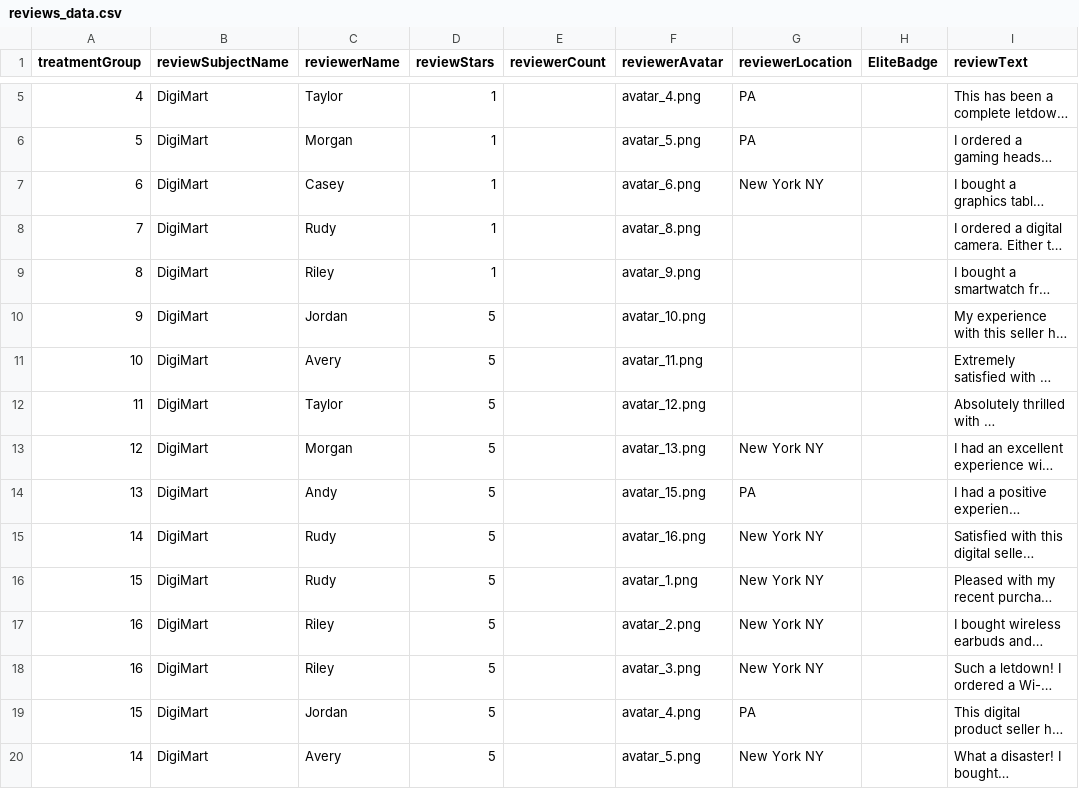
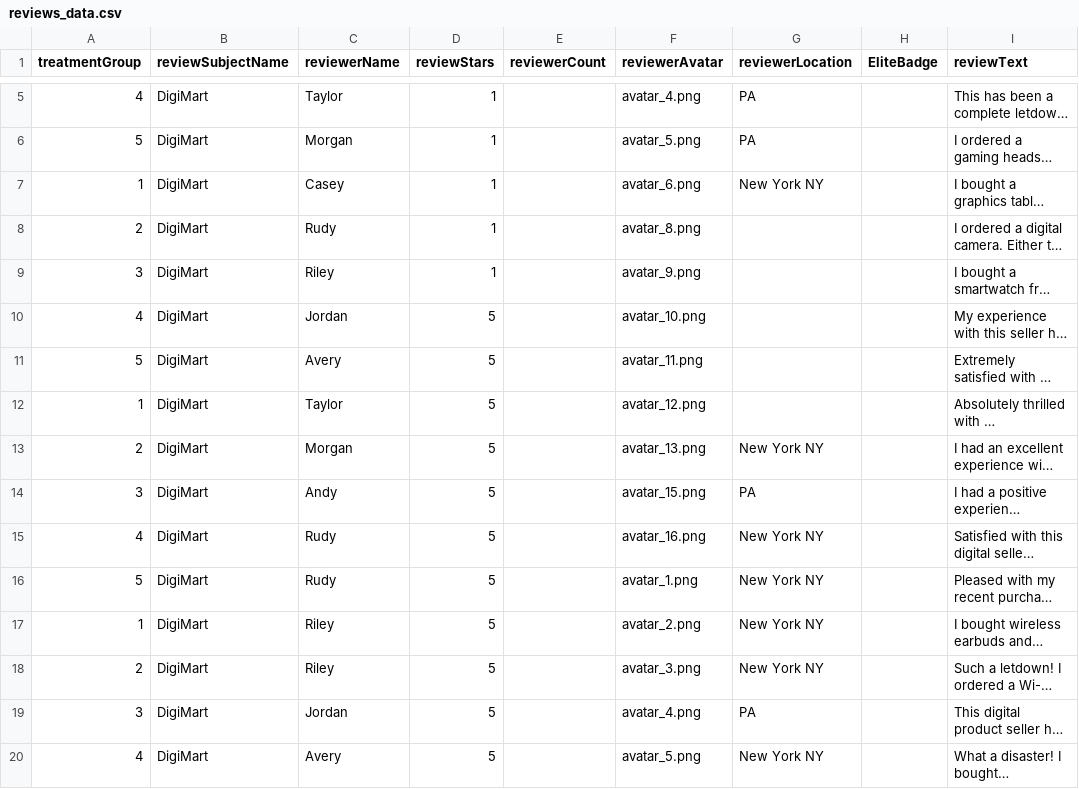
Before and after one commit to ProfNaama/RevDigitExpLab, a CSV file: static/surveyData/reviews_data.csv, drawn as a sheet; only a part is shown, gaps mark what is left out; long unchanged cells end in …; the diff covers the shown part only; the diff names each change by its address in the sheet, - before the commit and + after, or states it on an @@ line.

Commit message:
for show case

```diff
--- a/static/surveyData/reviews_data.csv
+++ b/static/surveyData/reviews_data.csv
-A7 (treatmentGroup): 6
+A7 (treatmentGroup): 1
-A8 (treatmentGroup): 7
+A8 (treatmentGroup): 2
-A9 (treatmentGroup): 8
+A9 (treatmentGroup): 3
-A10 (treatmentGroup): 9
+A10 (treatmentGroup): 4
-A11 (treatmentGroup): 10
+A11 (treatmentGroup): 5
-A12 (treatmentGroup): 11
+A12 (treatmentGroup): 1
-A13 (treatmentGroup): 12
+A13 (treatmentGroup): 2
-A14 (treatmentGroup): 13
+A14 (treatmentGroup): 3
-A15 (treatmentGroup): 14
+A15 (treatmentGroup): 4
-A16 (treatmentGroup): 15
+A16 (treatmentGroup): 5
-A17 (treatmentGroup): 16
+A17 (treatmentGroup): 1
-A18 (treatmentGroup): 16
+A18 (treatmentGroup): 2
-A19 (treatmentGroup): 15
+A19 (treatmentGroup): 3
-A20 (treatmentGroup): 14
+A20 (treatmentGroup): 4
```
Also changed, not shown: 12 edited cells elsewhere in this file.
